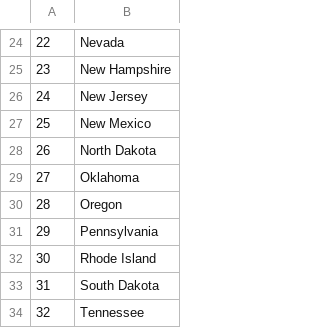
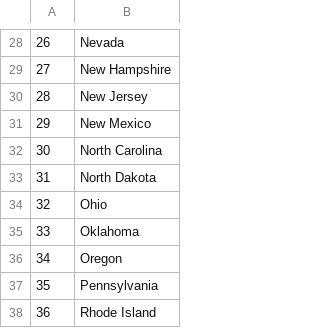
Before and after one commit to gomez1983/us-states-game, a CSV file: states_to_learn.csv, drawn as a sheet; only a part is shown, gaps mark what is left out; the shorter side is filled out with more unchanged rows; the diff covers the shown part only; the diff names each change by its address in the sheet, - before the commit and + after, or states it on an @@ line.

```diff
--- a/states_to_learn.csv
+++ b/states_to_learn.csv
@@ column A renumbered from row 4 down @@
+row 32: 30 | North Carolina
+row 34: 32 | Ohio
```
Also changed, not shown: 6 added rows elsewhere in this file, 1 other file.
